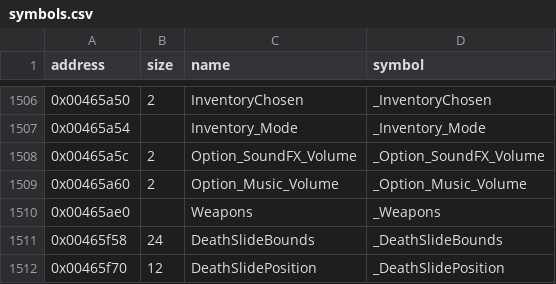
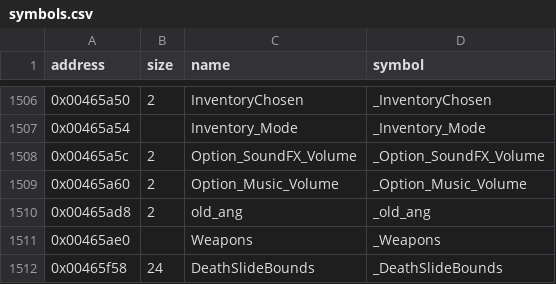
Before and after one commit to LostArtefacts/tr02, a CSV file: config/symbols.csv, drawn as a sheet; only a part is shown, gaps mark what is left out; the shorter side is filled out with more unchanged rows; the diff names each change by its address in the sheet, - before the commit and + after, or states it on an @@ line.

```diff
--- a/config/symbols.csv
+++ b/config/symbols.csv
+row 1510: 0x00465ad8 | 2 | old_ang | _old_ang
```
Also changed, not shown: 2 other files.
